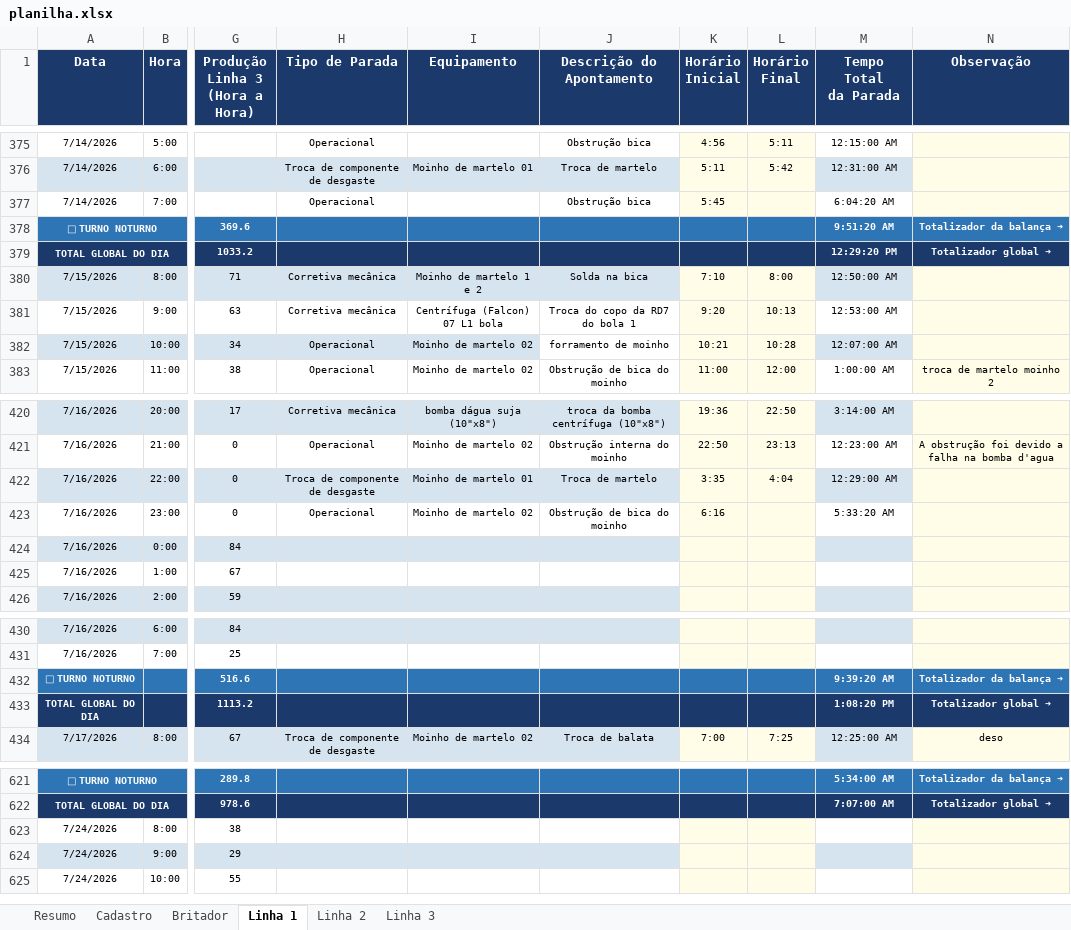
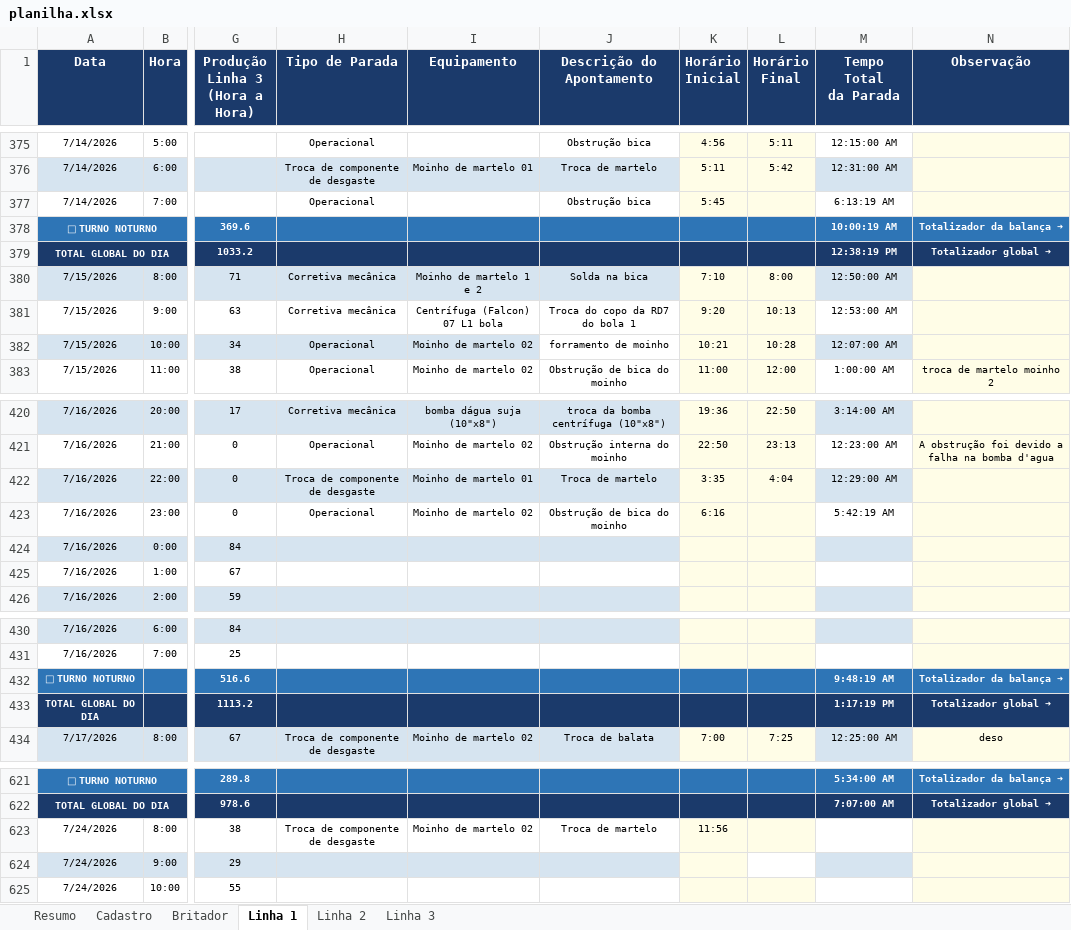
Before and after one commit to Plenz-code/BI-IMPACTANTES-PLANTA, an Excel workbook: planilha.xlsx, sheet Linha 1, drawn as a sheet; only a part is shown, gaps mark what is left out; values as stored, in another font and other column widths than the file's, no borders; the diff names each change by its address in the sheet, - before the commit and + after, or states it on an @@ line.

```diff
--- a/planilha.xlsx (sheet Linha 1)
+++ b/planilha.xlsx (sheet Linha 1)
-M377 (Tempo Total da Parada): 6:04:20 AM
+M377 (Tempo Total da Parada): 6:13:19 AM
-M378 (Tempo Total da Parada): 9:51:20 AM
+M378 (Tempo Total da Parada): 10:00:19 AM
-M379 (Tempo Total da Parada): 12:29:20 PM
+M379 (Tempo Total da Parada): 12:38:19 PM
-M423 (Tempo Total da Parada): 5:33:20 AM
+M423 (Tempo Total da Parada): 5:42:19 AM
-M432 (Tempo Total da Parada): 9:39:20 AM
+M432 (Tempo Total da Parada): 9:48:19 AM
-M433 (Tempo Total da Parada): 1:08:20 PM
+M433 (Tempo Total da Parada): 1:17:19 PM
-H623 (Tipo de Parada): (empty)
+H623 (Tipo de Parada): Troca de componente de desgaste
-I623 (Equipamento): (empty)
+I623 (Equipamento): Moinho de martelo 02
-J623 (Descrição do Apontamento): (empty)
+J623 (Descrição do Apontamento): Troca de martelo
-K623 (Horário Inicial): (empty)
+K623 (Horário Inicial): 11:56
-L624 fill: #FFFDE7
+L624 fill: none
```
Also changed, not shown: sheet Linha 3, formulas that keep their value.
